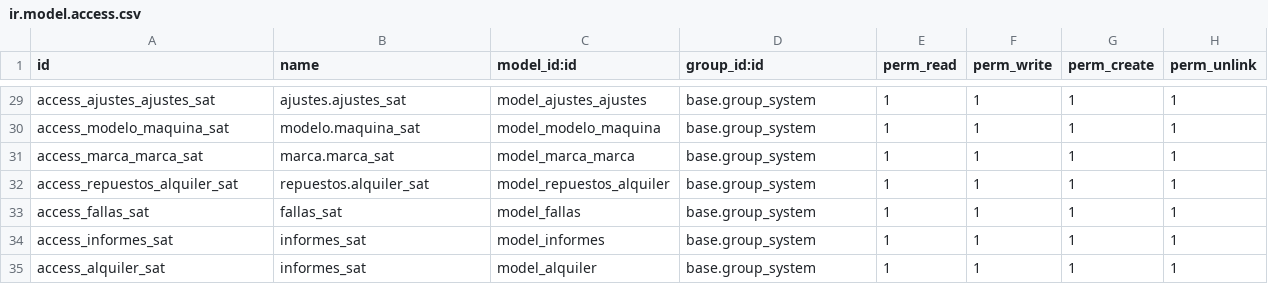
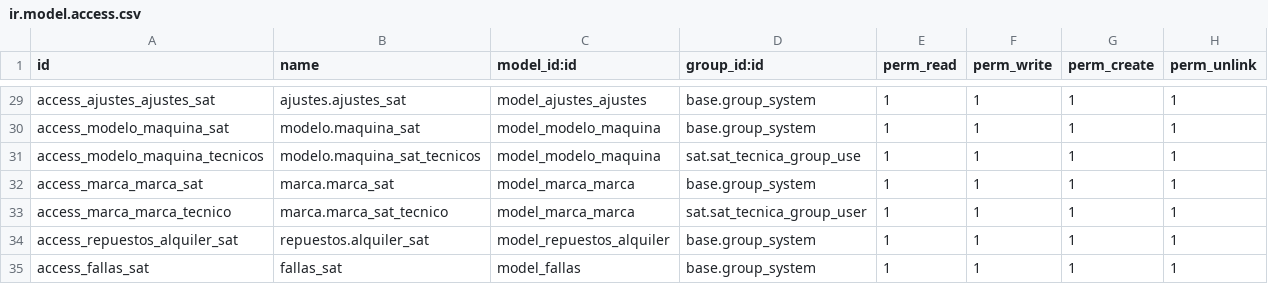
Before and after one commit to isidrovera/sat, a CSV file: security/ir.model.access.csv, drawn as a sheet; only a part is shown, gaps mark what is left out; the shorter side is filled out with more unchanged rows.

Commit message:
Update ir.model.access.csv

```diff
--- a/security/ir.model.access.csv
+++ b/security/ir.model.access.csv
@@ -30,3 +30,5 @@ access_ajustes_ajustes_sat,ajustes.ajustes_sat,model_ajustes_ajustes,base.group_
 access_modelo_maquina_sat,modelo.maquina_sat,model_modelo_maquina,base.group_system,1,1,1,1
+access_modelo_maquina_tecnicos,modelo.maquina_sat_tecnicos,model_modelo_maquina,sat.sat_tecnica_group_use,1,1,1,1
 access_marca_marca_sat,marca.marca_sat,model_marca_marca,base.group_system,1,1,1,1
+access_marca_marca_tecnico,marca.marca_sat_tecnico,model_marca_marca,sat.sat_tecnica_group_user,1,1,1,1
 access_repuestos_alquiler_sat,repuestos.alquiler_sat,model_repuestos_alquiler,base.group_system,1,1,1,1
```
